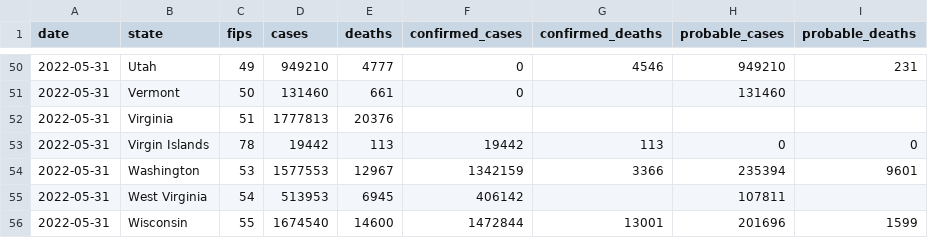
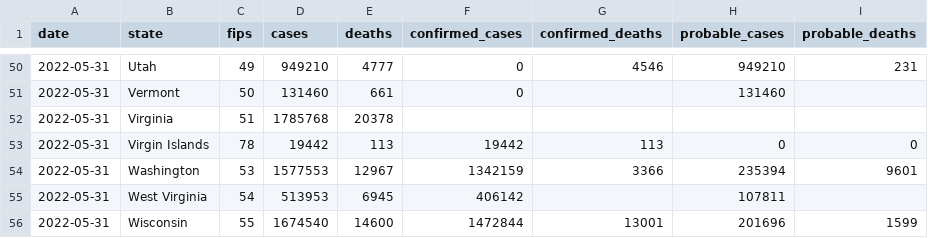
Before and after one commit to ehom/external-data, a CSV file: covid-19/us-states.csv, drawn as a sheet; only a part is shown, gaps mark what is left out.

Commit message:
Update Covid news

```diff
--- a/covid-19/us-states.csv
+++ b/covid-19/us-states.csv
@@ -51,3 +51,3 @@ date,state,fips,cases,deaths,confirmed_cases,confirmed_deaths,probable_cases,pro
 2022-05-31,Vermont,50,131460,661,0,,131460,
-2022-05-31,Virginia,51,1777813,20376,,,,
+2022-05-31,Virginia,51,1785768,20378,,,,
 2022-05-31,Virgin Islands,78,19442,113,19442,113,0,0
```
Also changed, not shown: 1 other file.
